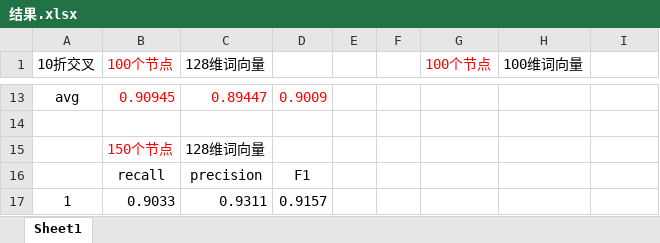
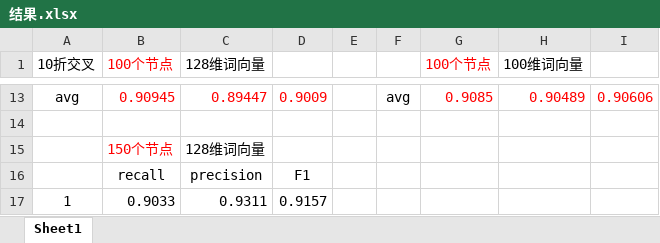
Before and after one commit to chaycao/SentimentAnalysis, an Excel workbook: ChnSentiCorp/10-fold/result/结果.xlsx, sheet Sheet1, drawn as a sheet; only a part is shown, gaps mark what is left out; values as stored, in another font and other column widths than the file's, no borders; the diff covers the shown part only; the diff names each change by its address in the sheet, - before the commit and + after, or states it on an @@ line.

```diff
--- a/ChnSentiCorp/10-fold/result/结果.xlsx (sheet Sheet1)
+++ b/ChnSentiCorp/10-fold/result/结果.xlsx (sheet Sheet1)
-F13: (empty)
+F13: avg
-G13 (100个节点): (empty)
+G13 (100个节点): 0.9085
-H13 (100维词向量): (empty)
+H13 (100维词向量): 0.90489
-I13: (empty)
+I13: 0.90606
```
Also changed, not shown: 30 edited cells elsewhere in this sheet, 15 other files.
